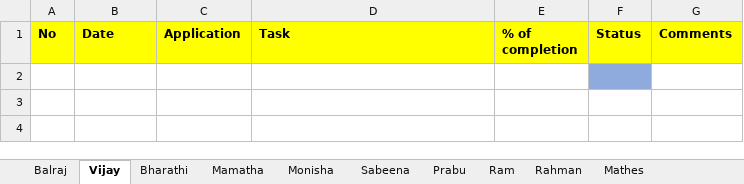
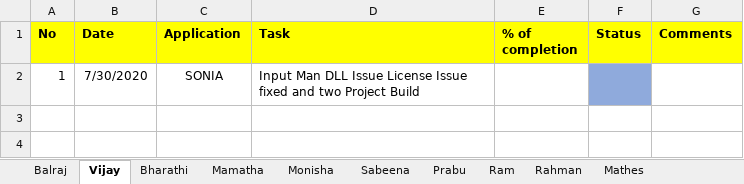
Before and after one commit to tcbalaji/DailyTracker, an Excel workbook: REVER_DailyTracker_20200730.xlsx, sheet Vijay, drawn as a sheet; only a part is shown; values as stored, in another font and other column widths than the file's, no borders; the diff names each change by its address in the sheet, - before the commit and + after, or states it on an @@ line.

```diff
--- a/REVER_DailyTracker_20200730.xlsx (sheet Vijay)
+++ b/REVER_DailyTracker_20200730.xlsx (sheet Vijay)
-row 2: (empty)
+row 2: 1 | 7/30/2020 | SONIA | Input Man DLL Issue License Issue fixed and two Project Build
```
Also changed, not shown: REVER_DailyTracker_20200727.xlsx, REVER_DailyTracker_20200728.xlsx, 1 other file.
